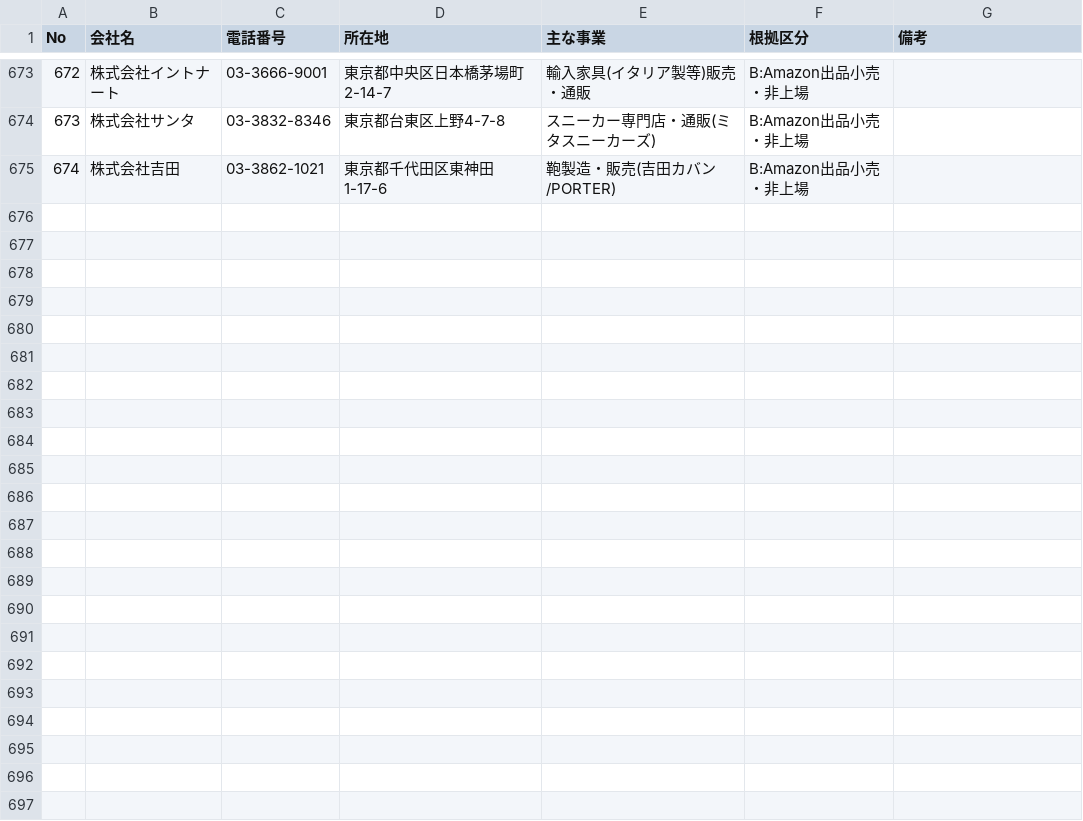
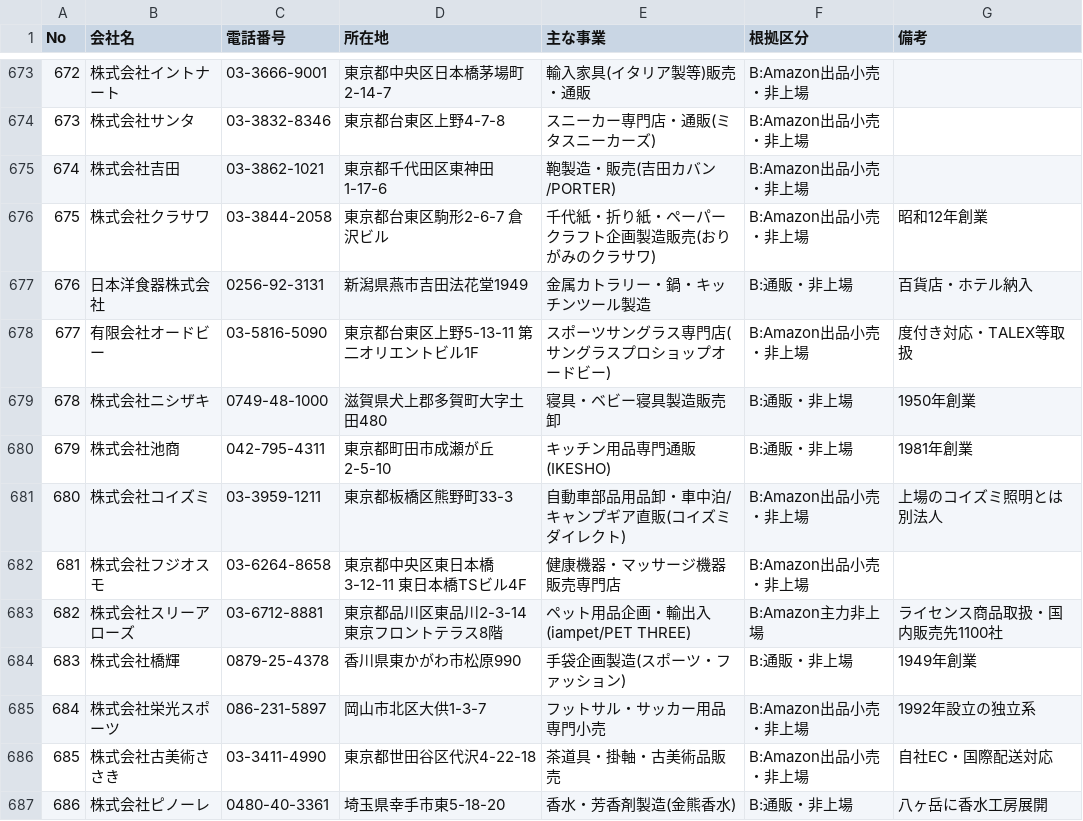
Before and after one commit to suzukim-debug/salesdepartment, a CSV file: leads_amazon_ads_no_dsp.csv, drawn as a sheet; only a part is shown, gaps mark what is left out; the diff names each change by its address in the sheet, - before the commit and + after, or states it on an @@ line.

```diff
--- a/leads_amazon_ads_no_dsp.csv
+++ b/leads_amazon_ads_no_dsp.csv
+row 676: 675 | 株式会社クラサワ | 03-3844-2058 | 東京都台東区駒形2-6-7 倉沢ビル | 千代紙・折り紙・ペーパークラフト企画製造販売(おりがみのクラサワ) | B:Amazon出品小売・非上場 | 昭和12年創業
+row 677: 676 | 日本洋食器株式会社 | 0256-92-3131 | 新潟県燕市吉田法花堂1949 | 金属カトラリー・鍋・キッチンツール製造 | B:通販・非上場 | 百貨店・ホテル納入
+row 678: 677 | 有限会社オードビー | 03-5816-5090 | 東京都台東区上野5-13-11 第二オリエントビル1F | スポーツサングラス専門店(サングラスプロショップオードビー) | B:Amazon出品小売・非上場 | 度付き対応・TALEX等取扱
+row 679: 678 | 株式会社ニシザキ | 0749-48-1000 | 滋賀県犬上郡多賀町大字土田480 | 寝具・ベビー寝具製造販売卸 | B:通販・非上場 | 1950年創業
+row 680: 679 | 株式会社池商 | 042-795-4311 | 東京都町田市成瀬が丘2-5-10 | キッチン用品専門通販(IKESHO) | B:通販・非上場 | 1981年創業
+row 681: 680 | 株式会社コイズミ | 03-3959-1211 | 東京都板橋区熊野町33-3 | 自動車部品用品卸・車中泊/キャンプギア直販(コイズミダイレクト) | B:Amazon出品小売・非上場 | 上場のコイズミ照明とは別法人
+row 682: 681 | 株式会社フジオスモ | 03-6264-8658 | 東京都中央区東日本橋3-12-11 東日本橋TSビル4F | 健康機器・マッサージ機器販売専門店 | B:Amazon出品小売・非上場
+row 683: 682 | 株式会社スリーアローズ | 03-6712-8881 | 東京都品川区東品川2-3-14 東京フロントテラス8階 | ペット用品企画・輸出入(iampet/PET THREE) | B:Amazon主力非上場 | ライセンス商品取扱・国内販売先1100社
+row 684: 683 | 株式会社橋輝 | 0879-25-4378 | 香川県東かがわ市松原990 | 手袋企画製造(スポーツ・ファッション) | B:通販・非上場 | 1949年創業
+row 685: 684 | 株式会社栄光スポーツ | 086-231-5897 | 岡山市北区大供1-3-7 | フットサル・サッカー用品専門小売 | B:Amazon出品小売・非上場 | 1992年設立の独立系
+row 686: 685 | 株式会社古美術ささき | 03-3411-4990 | 東京都世田谷区代沢4-22-18 | 茶道具・掛軸・古美術品販売 | B:Amazon出品小売・非上場 | 自社EC・国際配送対応
+row 687: 686 | 株式会社ピノーレ | 0480-40-3361 | 埼玉県幸手市東5-18-20 | 香水・芳香剤製造(金熊香水) | B:通販・非上場 | 八ヶ岳に香水工房展開
```
